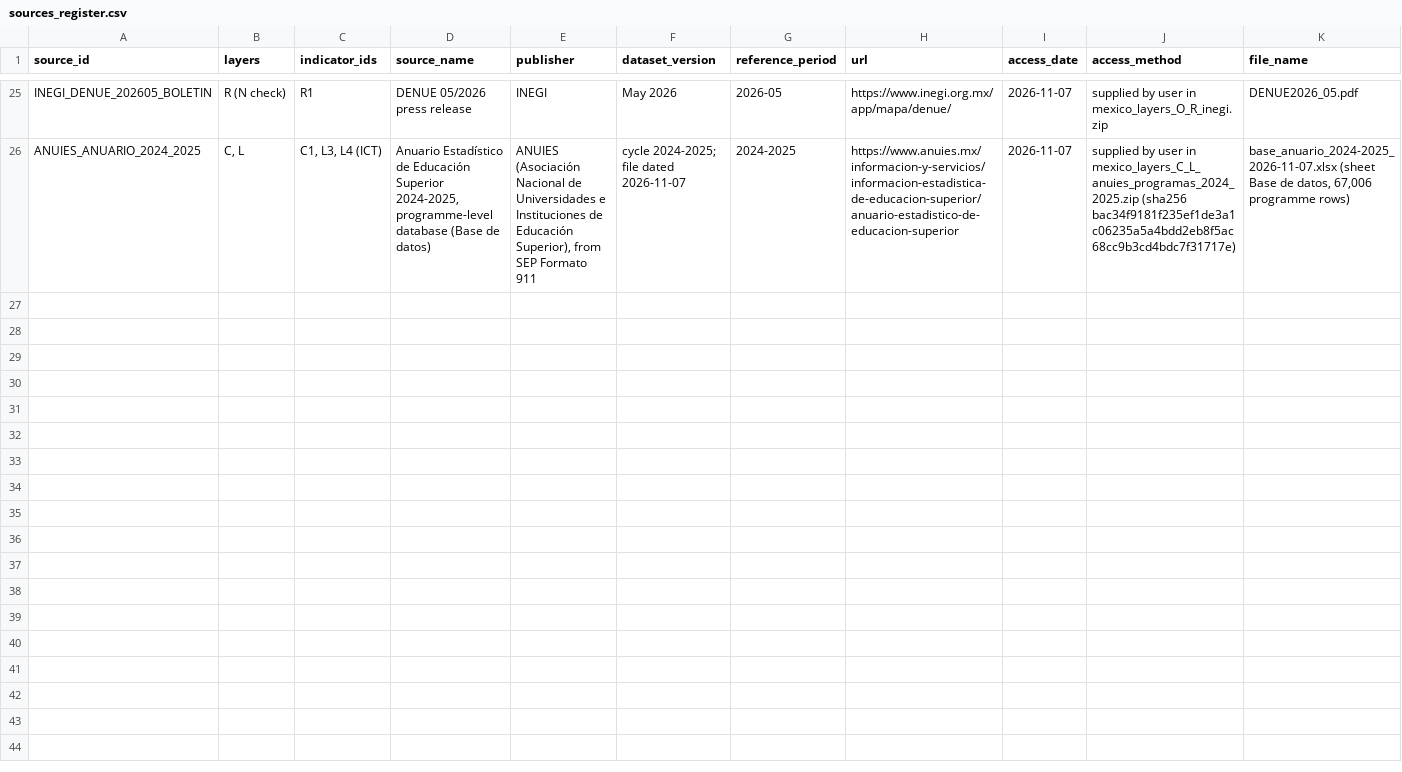
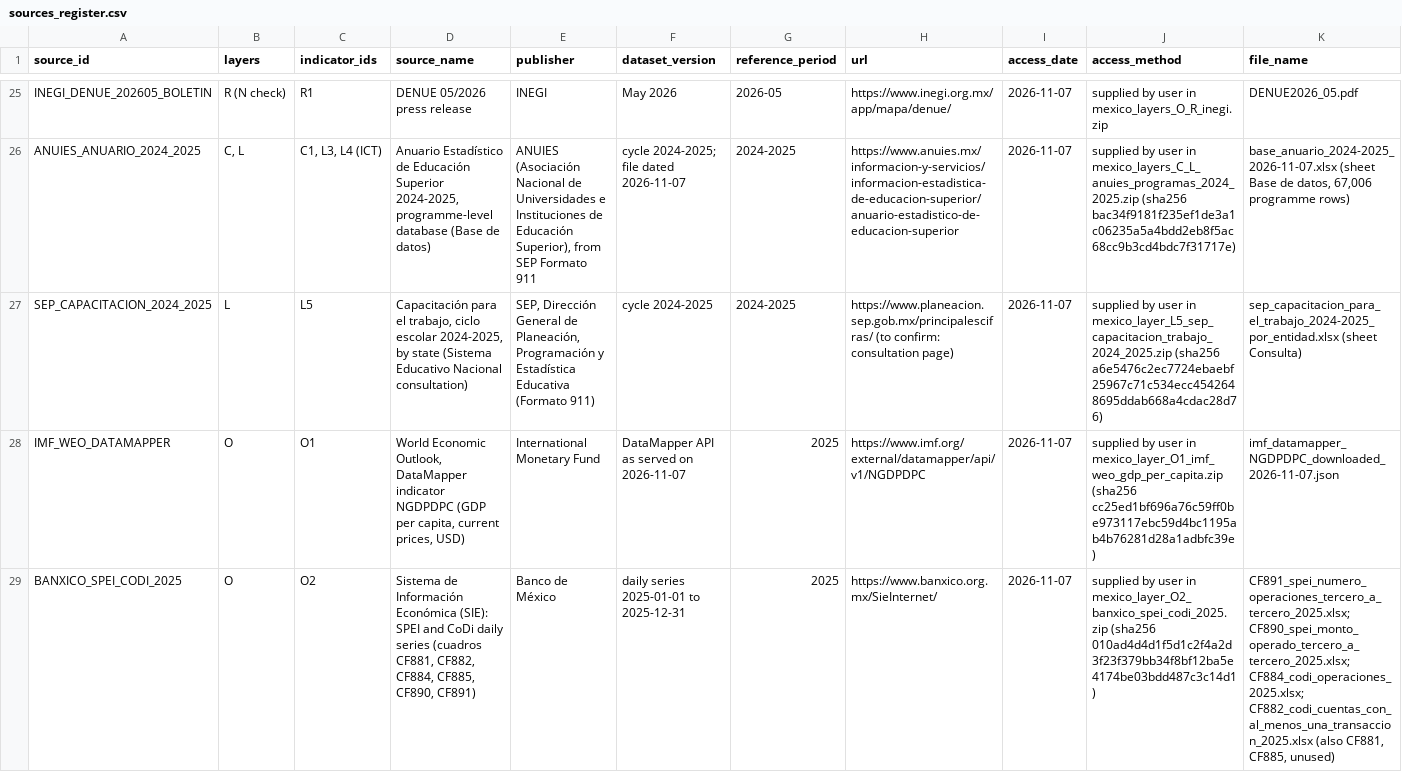
Before and after one commit to tomasgallont4e/latam_market_intelligence_geo_db, a CSV file: data/mexico/sources_register.csv, drawn as a sheet; only a part is shown, gaps mark what is left out; rows hold the shown columns only; the diff covers the shown part only; the diff names each change by its address in the sheet, - before the commit and + after, or states it on an @@ line.

Commit message:
feat(mexico): fill L5, O1, O2, O6, D3 and M4
- L5: exact TecNM from ANUIES subsystems (573,976); SEP capacitación
  para el trabajo 2024-2025 by state (2,153,875 students)
- O1 IMF GDP per capita, O2 Banxico SPEI/CoDi 2025, O6 DataReportal
  and StatCounter, read from the supplied files
- D3 and M4 from Censos Económicos 2024 (reference year 2023), labelled
  with period and universe (D-MX-15)
- Sources register (+6), meta_sources, diccionario; checks 76/76

```diff
--- a/data/mexico/sources_register.csv
+++ b/data/mexico/sources_register.csv
+row 27: SEP_CAPACITACION_2024_2025 | L | L5 | Capacitación para el trabajo, ciclo escolar 2024-2025, by state (Sistema Educativo Nacional consultation) | SEP, Dirección General de Planeación, Programación y Estadística Educativa (Formato 911) | cycle 2024-2025 | 2024-2025 | https://www.planeacion.sep.gob.mx/principalescifras/ (to confirm: consultation page) | 2026-11-07 | supplied by user in mexico_layer_L5_sep_capacitacion_trabajo_2024_2025.zip (sha256 a6e5476c2ec7724ebaebf25967c71c534ecc4542648695ddab668a4cdac28d76) | sep_capacitacion_para_el_trabajo_2024-2025_por_entidad.xlsx (sheet Consulta)
+row 28: IMF_WEO_DATAMAPPER | O | O1 | World Economic Outlook, DataMapper indicator NGDPDPC (GDP per capita, current prices, USD) | International Monetary Fund | DataMapper API as served on 2026-11-07 | 2025 | https://www.imf.org/external/datamapper/api/v1/NGDPDPC | 2026-11-07 | supplied by user in mexico_layer_O1_imf_weo_gdp_per_capita.zip (sha256 cc25ed1bf696a76c59ff0be973117ebc59d4bc1195ab4b76281d28a1adbfc39e) | imf_datamapper_NGDPDPC_downloaded_2026-11-07.json
+row 29: BANXICO_SPEI_CODI_2025 | O | O2 | Sistema de Información Económica (SIE): SPEI and CoDi daily series (cuadros CF881, CF882, CF884, CF885, CF890, CF891) | Banco de México | daily series 2025-01-01 to 2025-12-31 | 2025 | https://www.banxico.org.mx/SieInternet/ | 2026-11-07 | supplied by user in mexico_layer_O2_banxico_spei_codi_2025.zip (sha256 010ad4d4d1f5d1c2f4a2d3f23f379bb34f8bf12ba5e4174be03bdd487c3c14d1) | CF891_spei_numero_operaciones_tercero_a_tercero_2025.xlsx; CF890_spei_monto_operado_tercero_a_tercero_2025.xlsx; CF884_codi_operaciones_2025.xlsx; CF882_codi_cuentas_con_al_menos_una_transaccion_2025.xlsx (also CF881, CF885, unused)
```
Also changed, not shown: 3 added rows elsewhere in this file, data/mexico/decisions_log.csv, data/mexico/geodb/csv/fact_map_indicator.csv, 14 other files.
